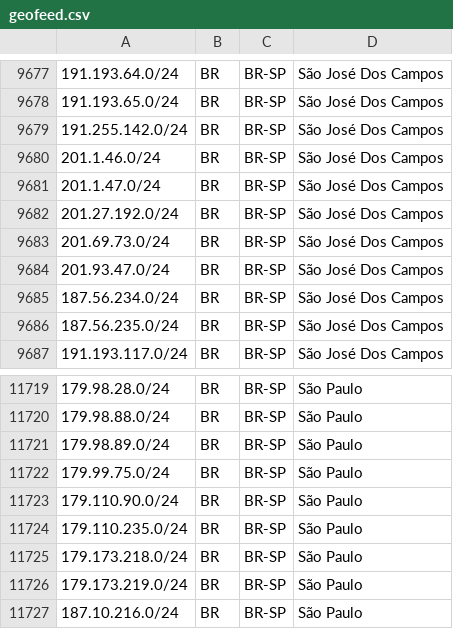
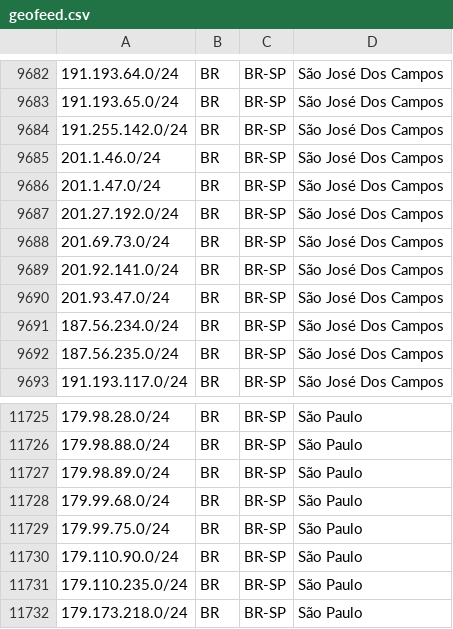
Before and after one commit to baleeiro17/geofeed-vivo, a CSV file: geofeed.csv, drawn as a sheet; only a part is shown, gaps mark what is left out; the shorter side is filled out with more unchanged rows; the diff covers the shown part only.

```diff
--- a/geofeed.csv
+++ b/geofeed.csv
@@ -9683,2 +9688,3 @@
 201.69.73.0/24,BR,BR-SP,São José Dos Campos,
+201.92.141.0/24,BR,BR-SP,São José Dos Campos,
 201.93.47.0/24,BR,BR-SP,São José Dos Campos,
@@ -11721,2 +11727,3 @@
 179.98.89.0/24,BR,BR-SP,São Paulo,
+179.99.68.0/24,BR,BR-SP,São Paulo,
 179.99.75.0/24,BR,BR-SP,São Paulo,
```
Also changed, not shown: 20 added rows elsewhere in this file.
